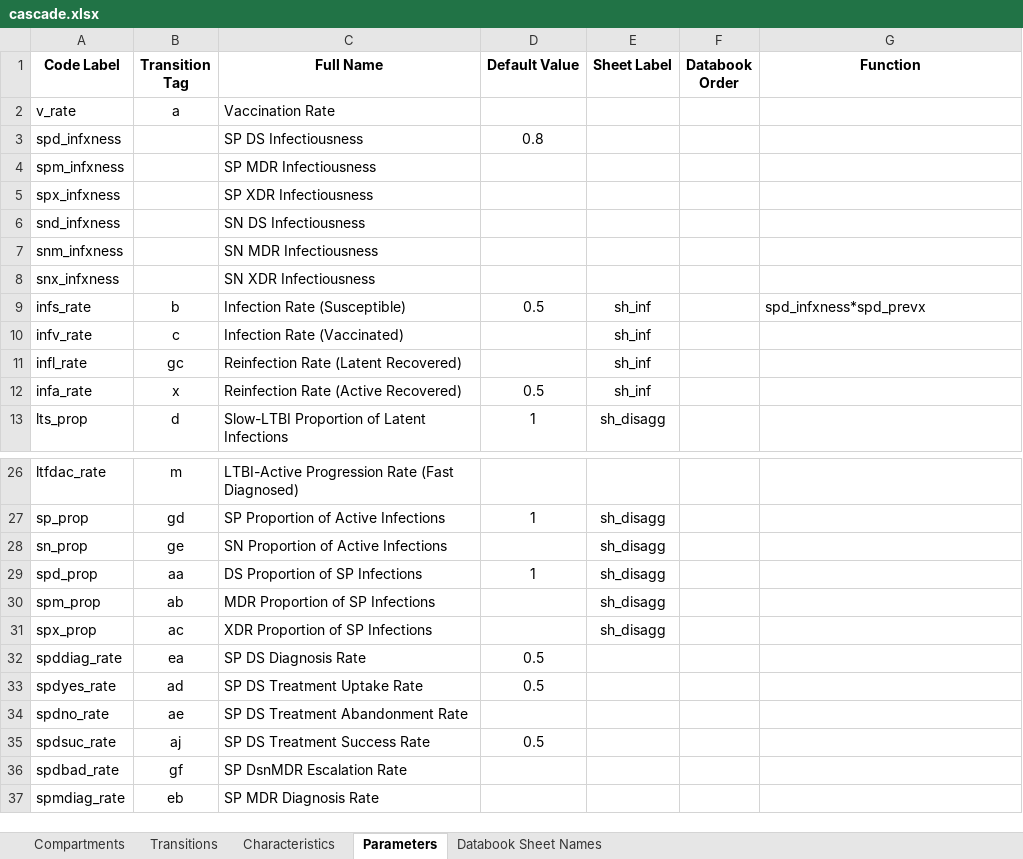
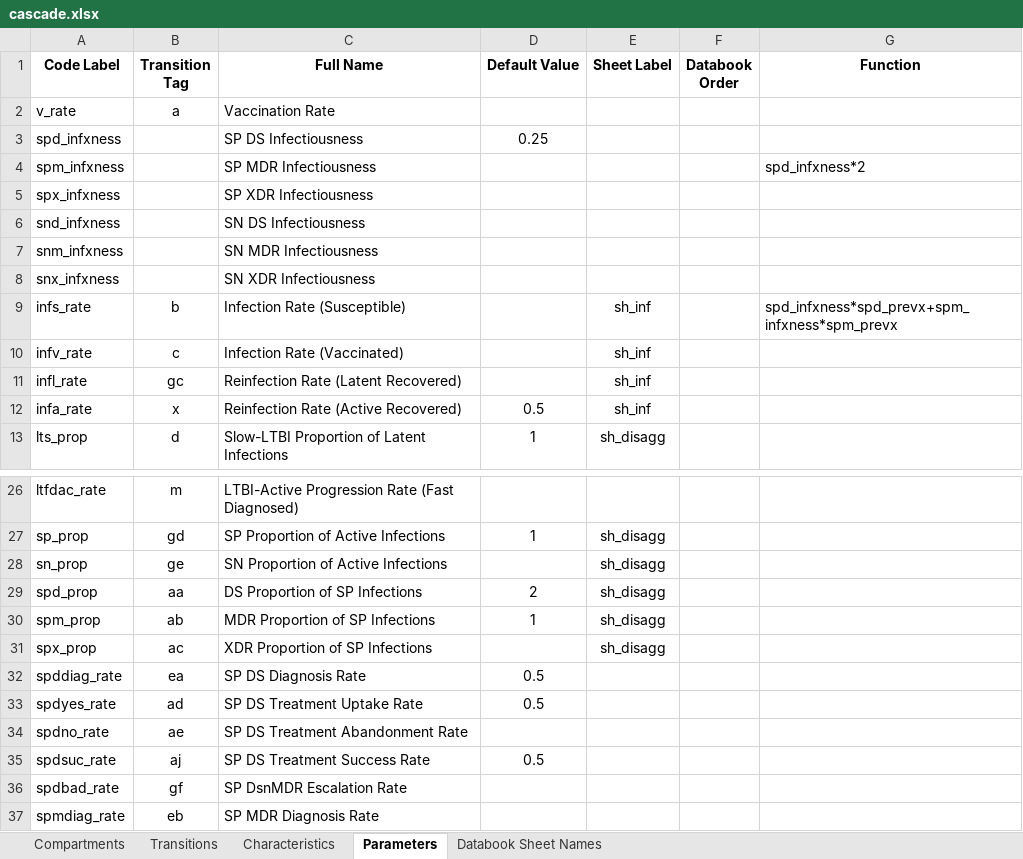
Before and after one commit to optimamodel/optima-tb, an Excel workbook: optima/cascade.xlsx, sheet Parameters, drawn as a sheet; only a part is shown, gaps mark what is left out; values as stored, in another font and other column widths than the file's, no borders; the diff names each change by its address in the sheet, - before the commit and + after, or states it on an @@ line.

Commit message:
Dependencies dependent on dependencies handled
A ModelPopulation object contains comps (i.e. compartments), links and
deps (i.e. dependencies).
A ModelPopulation cares not whether dependencies are characteristics or
parameters, so it is up to ModelPopulation.genCascade() to
generate/store them (and links) in the order that they were defined
within Project.settings. Otherwise references will break during
Model.updateDependencies().
The responsibility is thus on Settings to differentiate between par_deps
and charac_deps.
With all the modifications in this commit, defining untagged parameters
in terms of other untagged parameters appears to work fine. Run test.py
and then run "for dep in r2[0].deps: print dep.label; print dep.vals" to
see how spm_infxness updates.
Notes: Settings.par_deps is generated in correct order while charac_deps
is not, suggesting odict/dict split. It might be worth being stringent
with dicts for where order is not necessary and can even be falsely
indicative of meaning.
Terminology "linkpar" is outdated. Will consider renaming just par. This
will likely be accompanied by a full codebase cleanup (e.g. renaming
dep_deps and commenting further).
Things to do/consider next regarding dependencies; pulling characs from
deps when calculating outcomes, pre-calculating f_stacks when there are
no recursive characteristic dependencies, flagging function parsing for
characteristics, etc.

```diff
--- a/optima/cascade.xlsx (sheet Parameters)
+++ b/optima/cascade.xlsx (sheet Parameters)
-D3 (Default Value): 0.8
+D3 (Default Value): 0.25
-G4 (Function): (empty)
+G4 (Function): spd_infxness*2
-D9 (Default Value): 0.5
+D9 (Default Value): (empty)
-G9 (Function): spd_infxness*spd_prevx
+G9 (Function): spd_infxness*spd_prevx+spm_infxness*spm_prevx
-D29 (Default Value): 1
+D29 (Default Value): 2
-D30 (Default Value): (empty)
+D30 (Default Value): 1
```
Also changed, not shown: sheet Characteristics, 3 other files.
